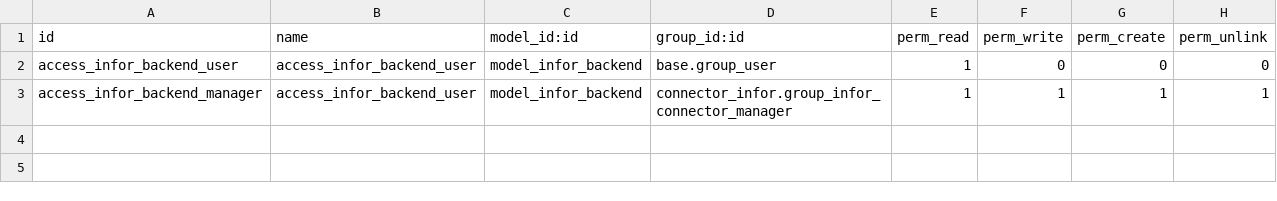
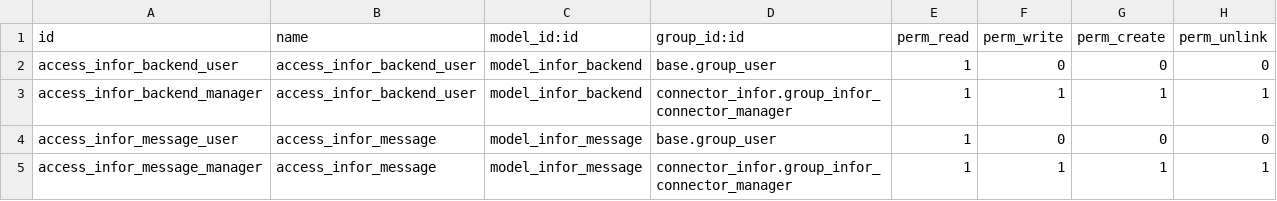
Before and after one commit to OCA/connector-infor, a CSV file: connector_infor/security/ir.model.access.csv, drawn as a sheet.

Commit message:
Add infor messages model
It will store the messages to pass to infor

```diff
--- a/connector_infor/security/ir.model.access.csv
+++ b/connector_infor/security/ir.model.access.csv
@@ -3 +3,3 @@ access_infor_backend_user,access_infor_backend_user,model_infor_backend,base.gro
 access_infor_backend_manager,access_infor_backend_user,model_infor_backend,connector_infor.group_infor_connector_manager,1,1,1,1
+access_infor_message_user,access_infor_message,model_infor_message,base.group_user,1,0,0,0
+access_infor_message_manager,access_infor_message,model_infor_message,connector_infor.group_infor_connector_manager,1,1,1,1
```
Also changed, not shown: 8 other files.
